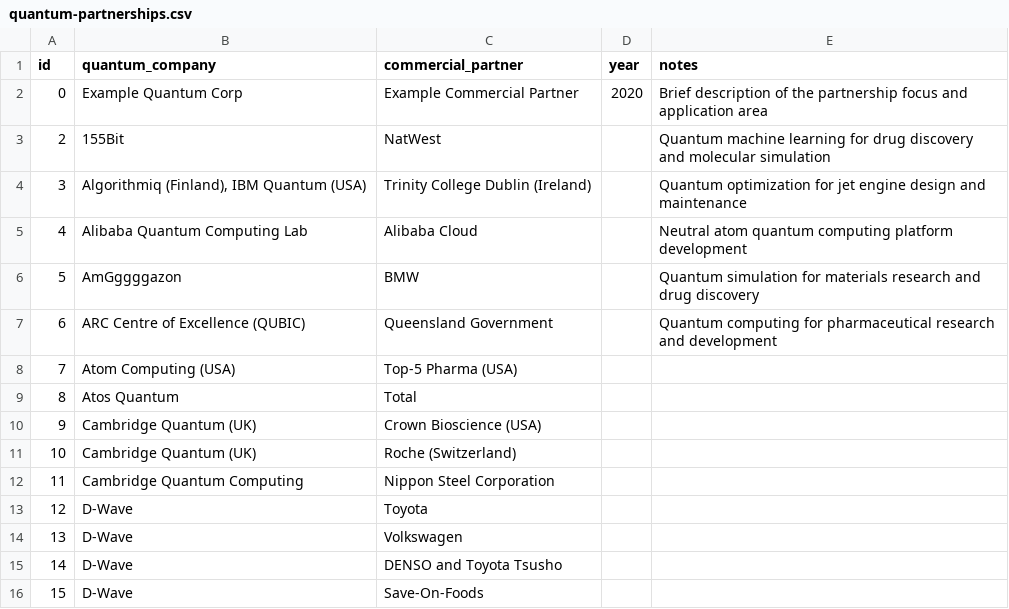
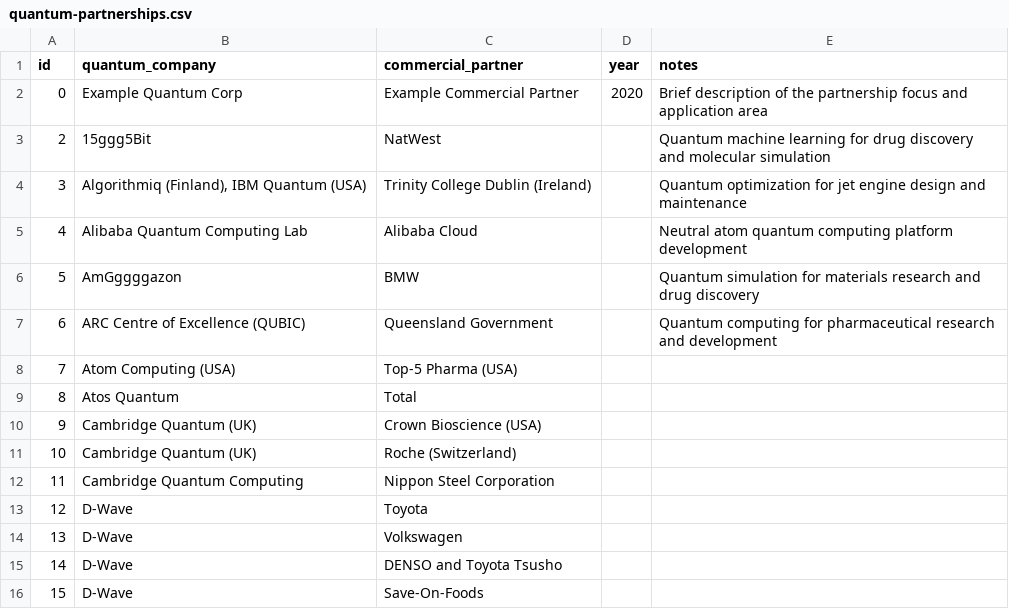
Before and after one commit to ddri/qookie, a CSV file: public/data/quantum-partnerships.csv, drawn as a sheet.

```diff
--- a/public/data/quantum-partnerships.csv
+++ b/public/data/quantum-partnerships.csv
@@ -2,3 +2,3 @@ id,quantum_company,commercial_partner,year,notes
 0,Example Quantum Corp,Example Commercial Partner,2020,Brief description of the partnership focus and application area
-2,155Bit,NatWest,,Quantum machine learning for drug discovery and molecular simulation
+2,15ggg5Bit,NatWest,,Quantum machine learning for drug discovery and molecular simulation
 3,"Algorithmiq (Finland), IBM Quantum (USA)",Trinity College Dublin (Ireland),,Quantum optimization for jet engine design and maintenance
```
Also changed, not shown: 1 other file.
